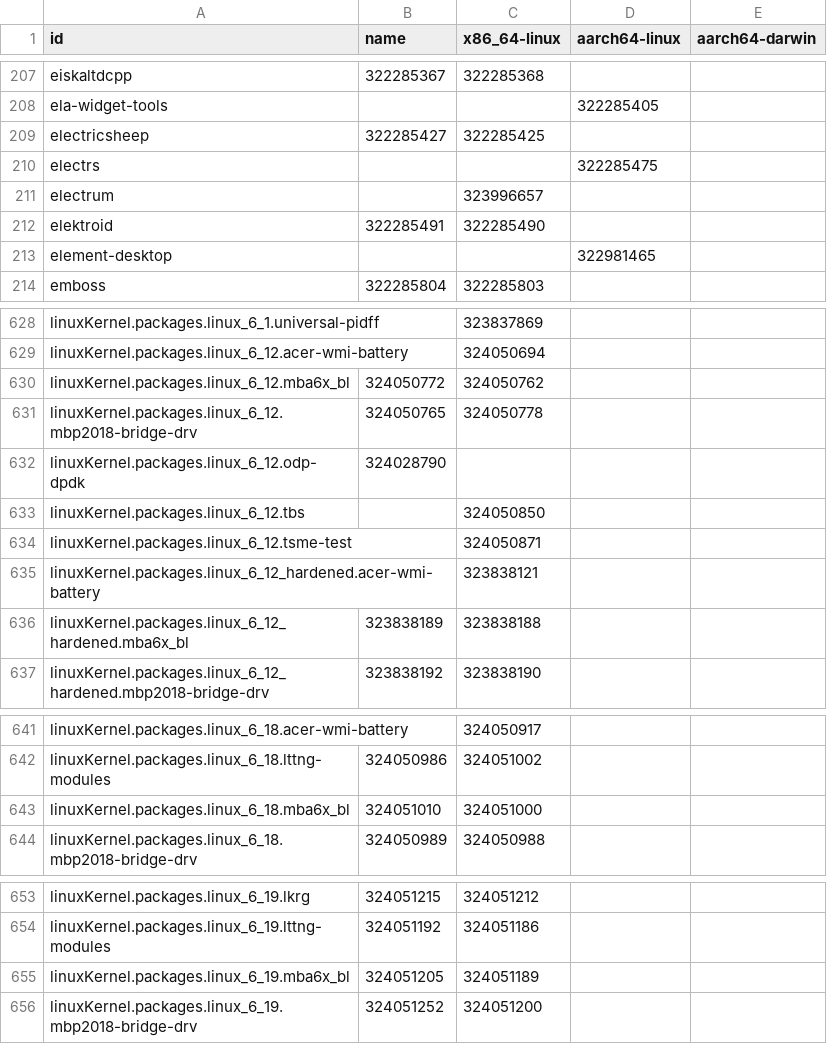
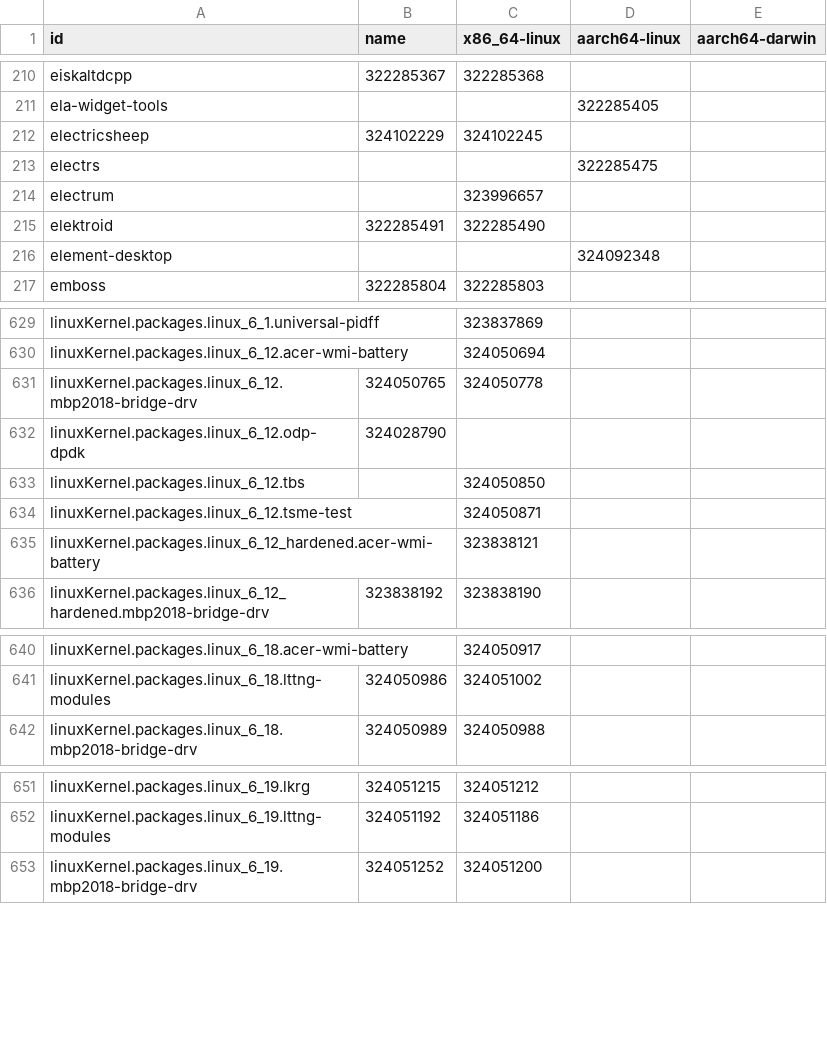
Before and after one commit to dtomvan/nixpkgs-failure-notify, a CSV file: results/4-failures-packed.csv, drawn as a sheet; only a part is shown, gaps mark what is left out; the diff covers the shown part only.

```diff
--- a/results/4-failures-packed.csv
+++ b/results/4-failures-packed.csv
@@ -208,3 +211,3 @@ eiskaltdcpp,322285367,322285368,
 ela-widget-tools,,,322285405
-electricsheep,322285427,322285425,
+electricsheep,324102229,324102245,
 electrs,,,322285475
@@ -212,3 +215,3 @@ electrum,,323996657,
 elektroid,322285491,322285490,
-element-desktop,,,322981465
+element-desktop,,,324092348
 emboss,322285804,322285803,
@@ -629,3 +630,2 @@ linuxKernel.packages.linux_6_1.universal-pidff,,323837869,
 linuxKernel.packages.linux_6_12.acer-wmi-battery,,324050694,
-linuxKernel.packages.linux_6_12.mba6x_bl,324050772,324050762,
 linuxKernel.packages.linux_6_12.mbp2018-bridge-drv,324050765,324050778,
@@ -635,3 +635,2 @@ linuxKernel.packages.linux_6_12.tsme-test,,324050871,
 linuxKernel.packages.linux_6_12_hardened.acer-wmi-battery,,323838121,
-linuxKernel.packages.linux_6_12_hardened.mba6x_bl,323838189,323838188,
 linuxKernel.packages.linux_6_12_hardened.mbp2018-bridge-drv,323838192,323838190,
@@ -642,3 +641,2 @@ linuxKernel.packages.linux_6_18.acer-wmi-battery,,324050917,
 linuxKernel.packages.linux_6_18.lttng-modules,324050986,324051002,
-linuxKernel.packages.linux_6_18.mba6x_bl,324051010,324051000,
 linuxKernel.packages.linux_6_18.mbp2018-bridge-drv,324050989,324050988,
@@ -654,3 +652,2 @@ linuxKernel.packages.linux_6_19.lkrg,324051215,324051212,
 linuxKernel.packages.linux_6_19.lttng-modules,324051192,324051186,
-linuxKernel.packages.linux_6_19.mba6x_bl,324051205,324051189,
 linuxKernel.packages.linux_6_19.mbp2018-bridge-drv,324051252,324051200,
```
Also changed, not shown: 5 added rows, 25 removed rows and 52 edited cells elsewhere in this file, 1 other file.
